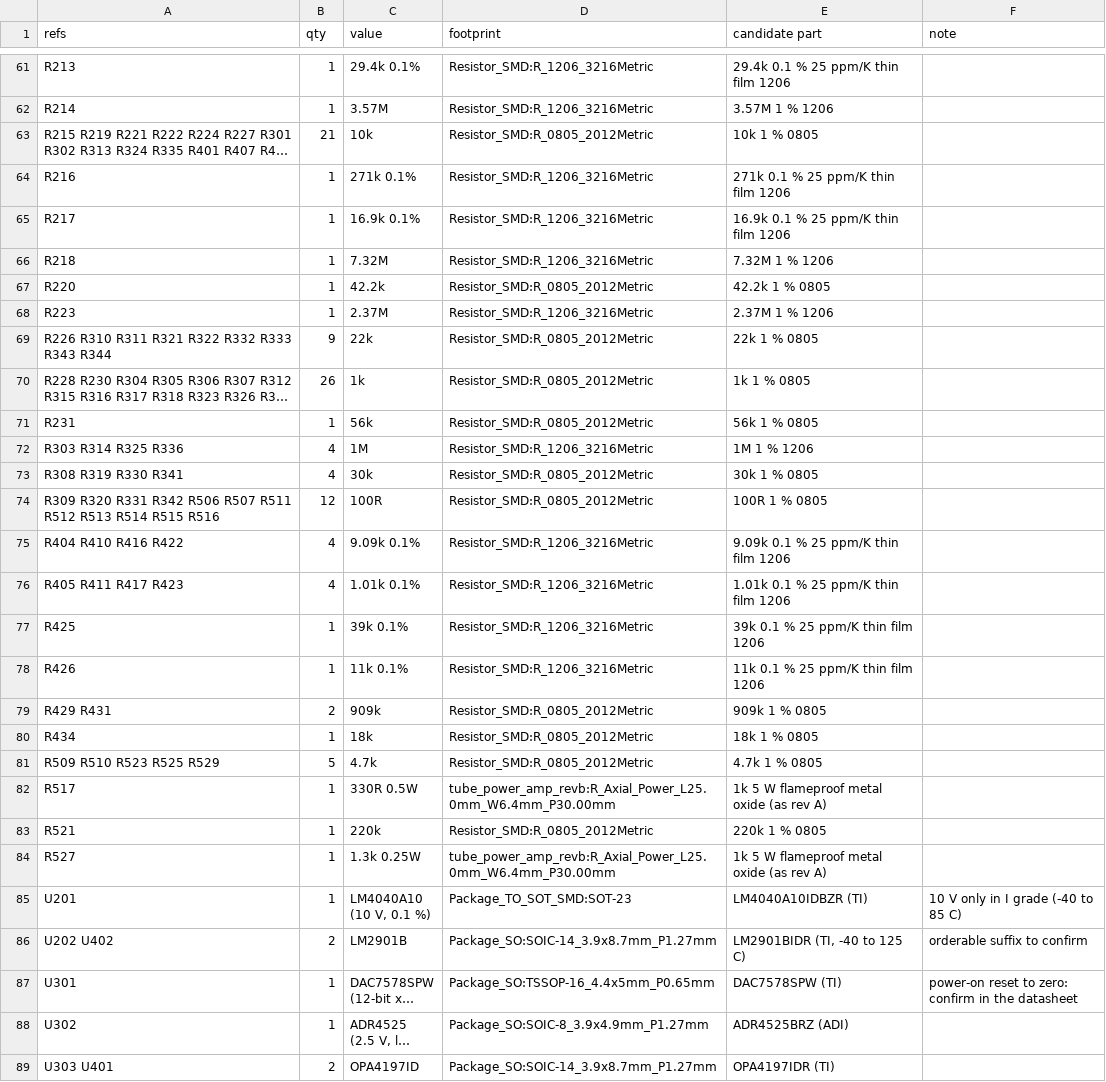
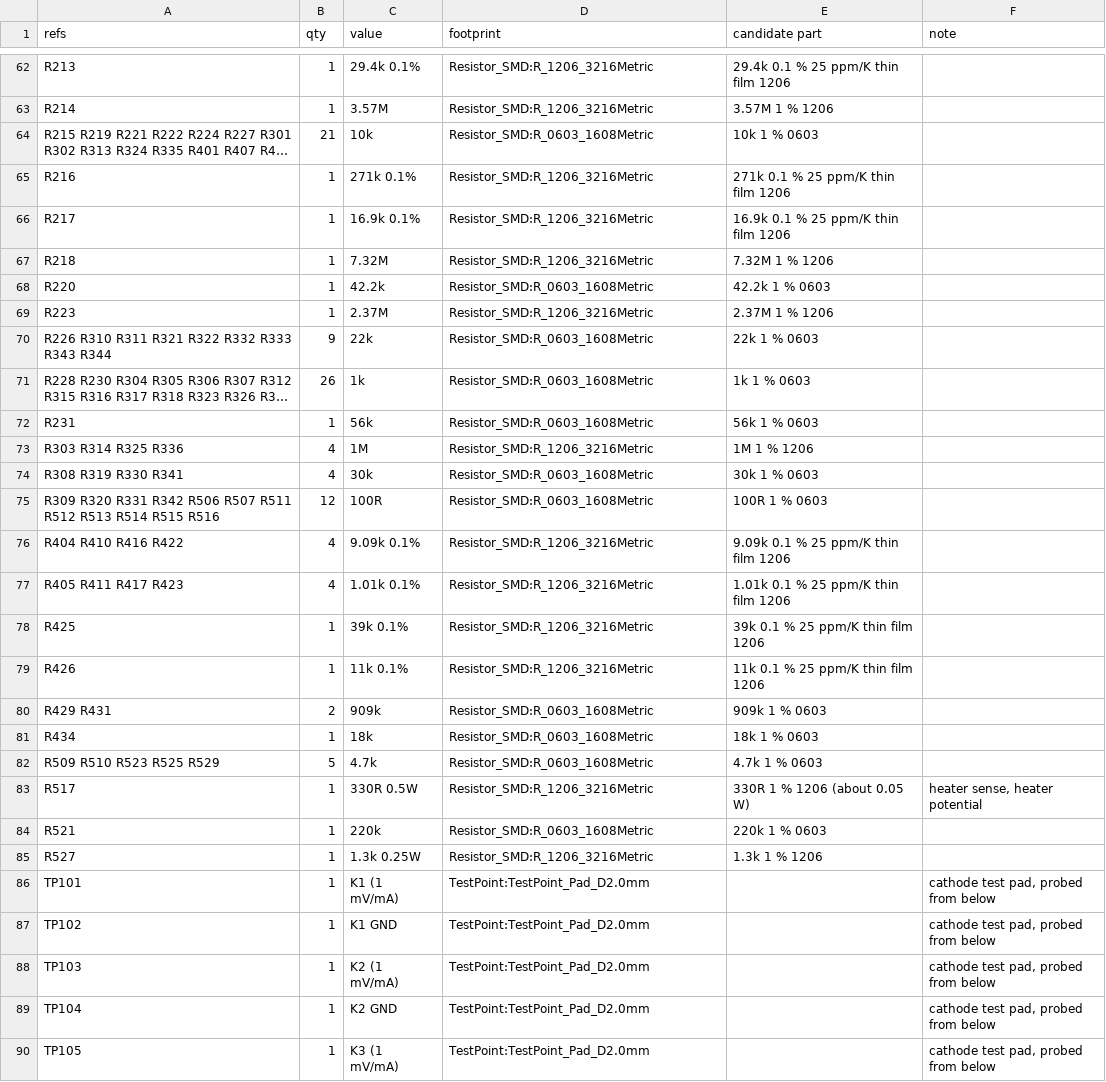
Before and after one commit to johonkanen/tube_power_amp_kicad, a CSV file: rev_b/bom/tube_power_amp_revb_bom.csv, drawn as a sheet; only a part is shown, gaps mark what is left out; the shorter side is filled out with more unchanged rows; long unchanged cells end in …; addresses are those after the commit; the diff covers the shown part only; the diff names each change by its address in the sheet, - before the commit and + after, or states it on an @@ line.

```diff
--- a/rev_b/bom/tube_power_amp_revb_bom.csv
+++ b/rev_b/bom/tube_power_amp_revb_bom.csv
-D64 (footprint): Resistor_SMD:R_0805_2012Metric
+D64 (footprint): Resistor_SMD:R_0603_1608Metric
-E64 (candidate part): 10k 1 % 0805
+E64 (candidate part): 10k 1 % 0603
-D68 (footprint): Resistor_SMD:R_0805_2012Metric
+D68 (footprint): Resistor_SMD:R_0603_1608Metric
-E68 (candidate part): 42.2k 1 % 0805
+E68 (candidate part): 42.2k 1 % 0603
-D70:D72 (footprint): Resistor_SMD:R_0805_2012Metric
+D70:D72 (footprint): Resistor_SMD:R_0603_1608Metric
-E70 (candidate part): 22k 1 % 0805
+E70 (candidate part): 22k 1 % 0603
-E71 (candidate part): 1k 1 % 0805
+E71 (candidate part): 1k 1 % 0603
-E72 (candidate part): 56k 1 % 0805
+E72 (candidate part): 56k 1 % 0603
-D74:D75 (footprint): Resistor_SMD:R_0805_2012Metric
+D74:D75 (footprint): Resistor_SMD:R_0603_1608Metric
-E74 (candidate part): 30k 1 % 0805
+E74 (candidate part): 30k 1 % 0603
-E75 (candidate part): 100R 1 % 0805
+E75 (candidate part): 100R 1 % 0603
-D80:D82 (footprint): Resistor_SMD:R_0805_2012Metric
+D80:D82 (footprint): Resistor_SMD:R_0603_1608Metric
-E80 (candidate part): 909k 1 % 0805
+E80 (candidate part): 909k 1 % 0603
-E81 (candidate part): 18k 1 % 0805
+E81 (candidate part): 18k 1 % 0603
-E82 (candidate part): 4.7k 1 % 0805
+E82 (candidate part): 4.7k 1 % 0603
-D83 (footprint): tube_power_amp_revb:R_Axial_Power_L25.0mm_W6.4mm_P30.00mm
+D83 (footprint): Resistor_SMD:R_1206_3216Metric
-E83 (candidate part): 1k 5 W flameproof metal oxide (as rev A)
+E83 (candidate part): 330R 1 % 1206 (about 0.05 W)
-F83 (note): (empty)
+F83 (note): heater sense, heater potential
-D84 (footprint): Resistor_SMD:R_0805_2012Metric
+D84 (footprint): Resistor_SMD:R_0603_1608Metric
-E84 (candidate part): 220k 1 % 0805
+E84 (candidate part): 220k 1 % 0603
-D85 (footprint): tube_power_amp_revb:R_Axial_Power_L25.0mm_W6.4mm_P30.00mm
+D85 (footprint): Resistor_SMD:R_1206_3216Metric
-E85 (candidate part): 1k 5 W flameproof metal oxide (as rev A)
+E85 (candidate part): 1.3k 1 % 1206
+row 86: TP101 | 1 | K1 (1 mV/mA) | TestPoint:TestPoint_Pad_D2.0mm |  | cathode test pad, probed from below
+row 87: TP102 | 1 | K1 GND | TestPoint:TestPoint_Pad_D2.0mm |  | cathode test pad, probed from below
+row 88: TP103 | 1 | K2 (1 mV/mA) | TestPoint:TestPoint_Pad_D2.0mm |  | cathode test pad, probed from below
+row 89: TP104 | 1 | K2 GND | TestPoint:TestPoint_Pad_D2.0mm |  | cathode test pad, probed from below
+row 90: TP105 | 1 | K3 (1 mV/mA) | TestPoint:TestPoint_Pad_D2.0mm |  | cathode test pad, probed from below
```
Also changed, not shown: 5 added rows, 1 removed row and 52 edited cells elsewhere in this file, rev_b/lib/footprint_map.csv, 26 other files.
